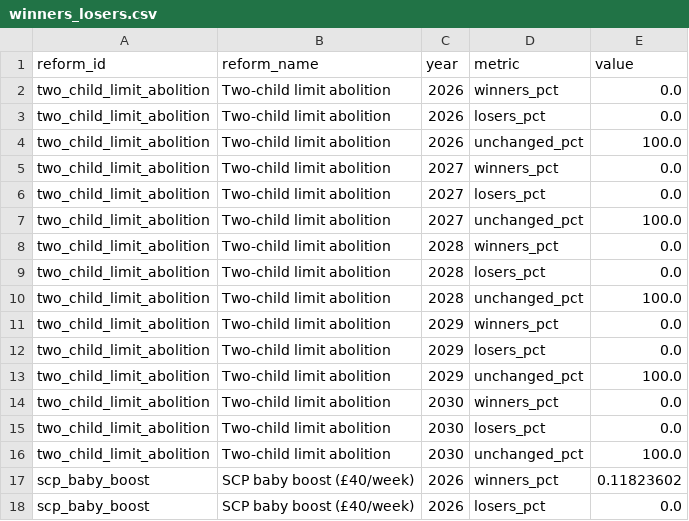
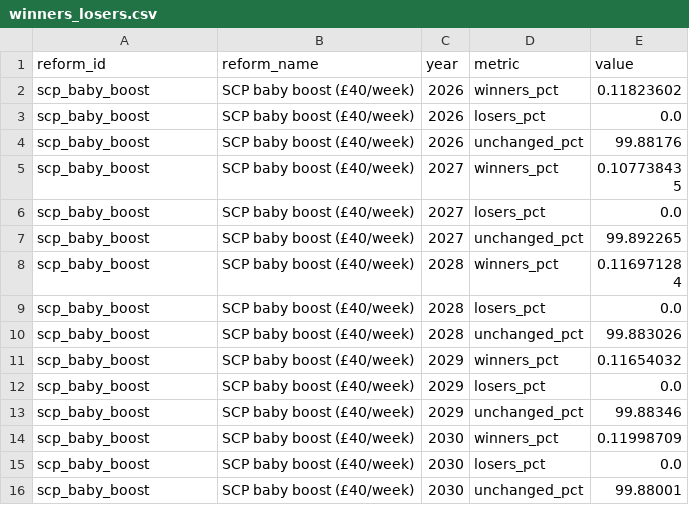
Before and after one commit to PolicyEngine/post-scottish-budget-dashboard, a CSV file: public/data/winners_losers.csv, drawn as a sheet; only a part is shown; the shorter side is filled out with more unchanged rows; the diff covers the shown part only; the diff names each change by its address in the sheet, - before the commit and + after, or states it on an @@ line.

```diff
--- a/public/data/winners_losers.csv
+++ b/public/data/winners_losers.csv
-row 2: two_child_limit_abolition | Two-child limit abolition | 2026 | winners_pct | 0.0
-row 3: two_child_limit_abolition | Two-child limit abolition | 2026 | losers_pct | 0.0
-row 4: two_child_limit_abolition | Two-child limit abolition | 2026 | unchanged_pct | 100.0
-row 5: two_child_limit_abolition | Two-child limit abolition | 2027 | winners_pct | 0.0
-row 6: two_child_limit_abolition | Two-child limit abolition | 2027 | losers_pct | 0.0
-row 7: two_child_limit_abolition | Two-child limit abolition | 2027 | unchanged_pct | 100.0
-row 8: two_child_limit_abolition | Two-child limit abolition | 2028 | winners_pct | 0.0
-row 9: two_child_limit_abolition | Two-child limit abolition | 2028 | losers_pct | 0.0
-row 10: two_child_limit_abolition | Two-child limit abolition | 2028 | unchanged_pct | 100.0
-row 11: two_child_limit_abolition | Two-child limit abolition | 2029 | winners_pct | 0.0
-row 12: two_child_limit_abolition | Two-child limit abolition | 2029 | losers_pct | 0.0
-row 13: two_child_limit_abolition | Two-child limit abolition | 2029 | unchanged_pct | 100.0
-row 14: two_child_limit_abolition | Two-child limit abolition | 2030 | winners_pct | 0.0
-row 15: two_child_limit_abolition | Two-child limit abolition | 2030 | losers_pct | 0.0
-row 16: two_child_limit_abolition | Two-child limit abolition | 2030 | unchanged_pct | 100.0
```
Also changed, not shown: 15 removed rows elsewhere in this file, public/data/budgetary_impact.csv, public/data/metrics.csv, 6 other files.
